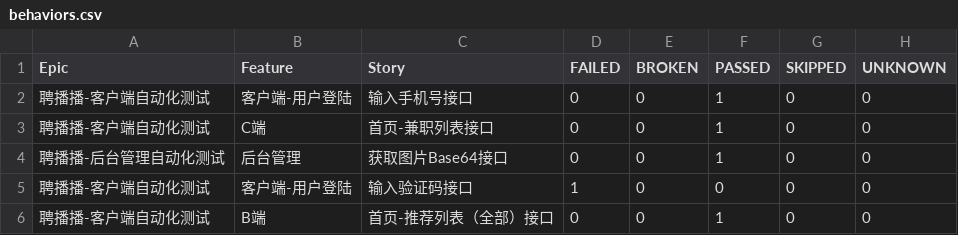
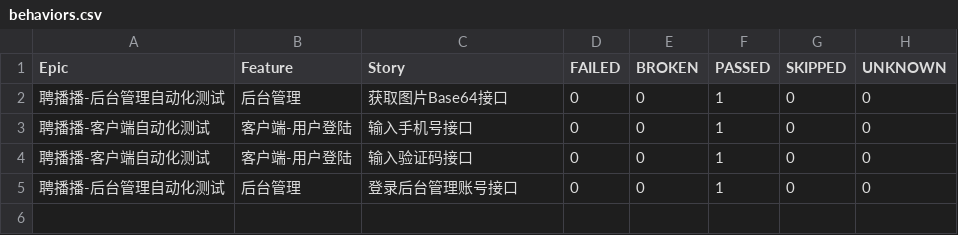
Before and after one commit to 694578908/PBB-autoproject-testing, a CSV file: reports/allure-report/data/behaviors.csv, drawn as a sheet.

```diff
--- a/reports/allure-report/data/behaviors.csv
+++ b/reports/allure-report/data/behaviors.csv
@@ -1,6 +1,5 @@
 "Epic","Feature","Story","FAILED","BROKEN","PASSED","SKIPPED","UNKNOWN"
+"聘播播-后台管理自动化测试","后台管理","获取图片Base64接口","0","0","1","0","0"
 "聘播播-客户端自动化测试","客户端-用户登陆","输入手机号接口","0","0","1","0","0"
-"聘播播-客户端自动化测试","C端","首页-兼职列表接口","0","0","1","0","0"
-"聘播播-后台管理自动化测试","后台管理","获取图片Base64接口","0","0","1","0","0"
-"聘播播-客户端自动化测试","客户端-用户登陆","输入验证码接口","1","0","0","0","0"
-"聘播播-客户端自动化测试","B端","首页-推荐列表（全部）接口","0","0","1","0","0"
+"聘播播-客户端自动化测试","客户端-用户登陆","输入验证码接口","0","0","1","0","0"
+"聘播播-后台管理自动化测试","后台管理","登录后台管理账号接口","0","0","1","0","0"
```
Also changed, not shown: reports/allure-report/data/suites.csv, 38 other files.
